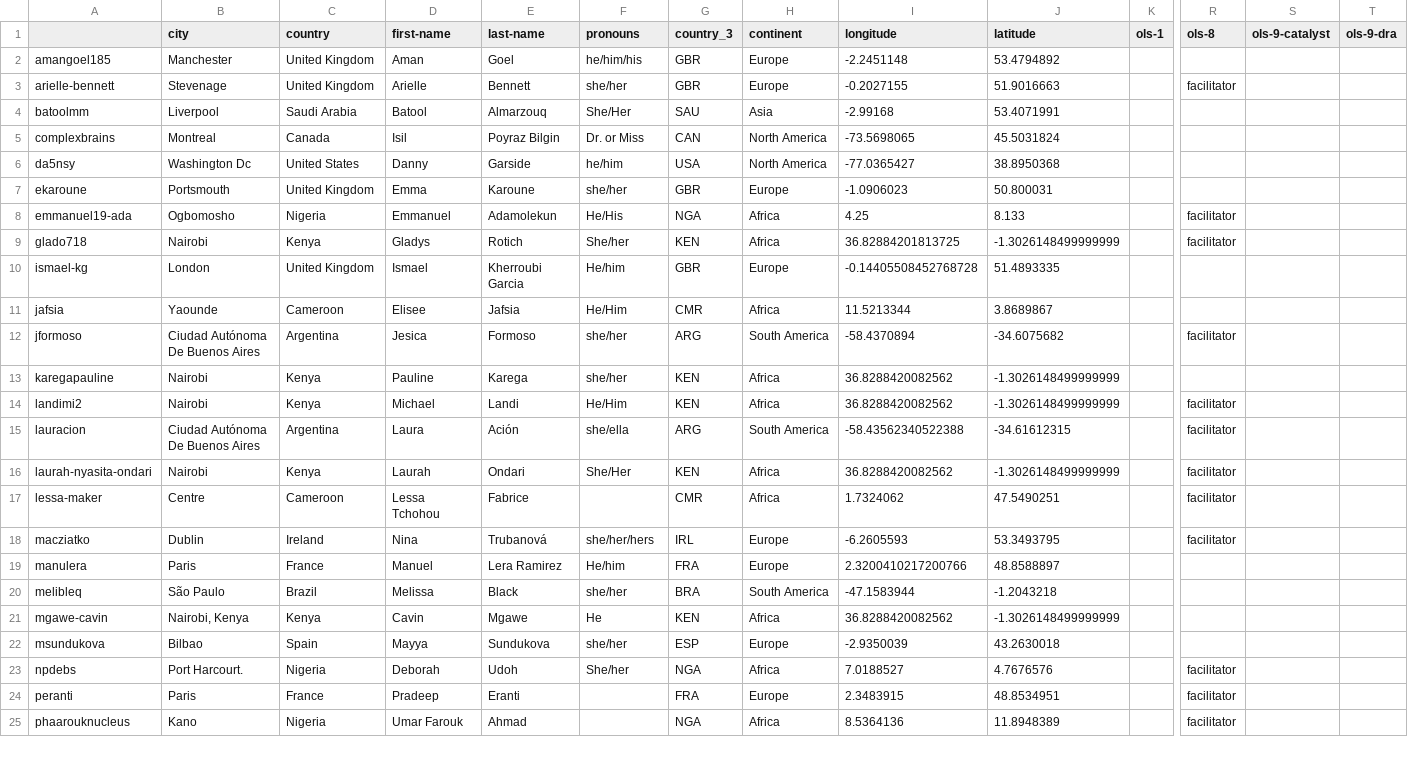
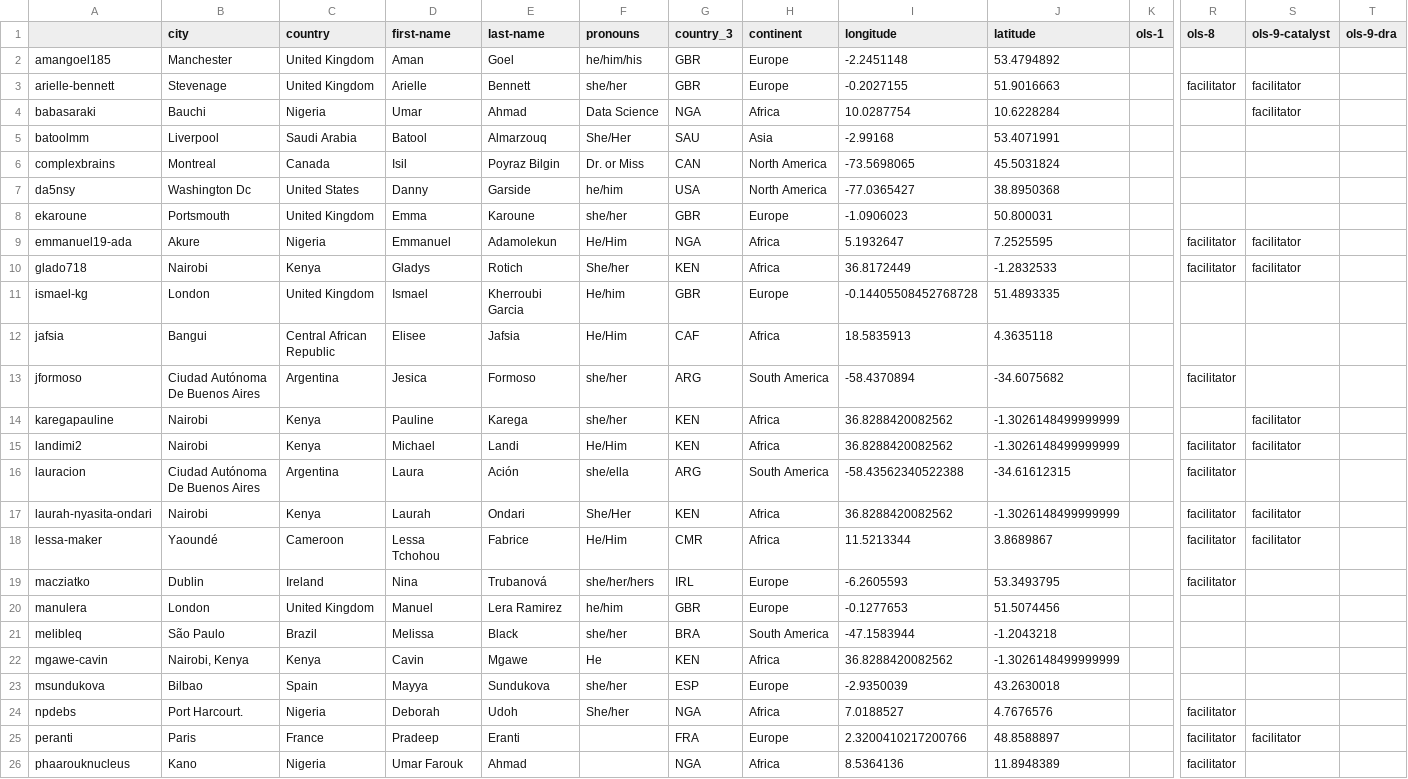
Before and after one commit to open-life-science/open-life-science.github.io, a CSV file: _data/artifacts/openseeds/roles/facilitator.csv, drawn as a sheet; only a part is shown, gaps mark what is left out; addresses are those after the commit; rows hold the shown columns only; the diff covers the shown part only; the diff names each change by its address in the sheet, - before the commit and + after, or states it on an @@ line.

```diff
--- a/_data/artifacts/openseeds/roles/facilitator.csv
+++ b/_data/artifacts/openseeds/roles/facilitator.csv
-S3 (ols-9-catalyst): (empty)
+S3 (ols-9-catalyst): facilitator
+row 4: babasaraki | Bauchi | Nigeria | Umar | Ahmad | Data Science | NGA | Africa | 10.0287754 | 10.6228284 |  |  | facilitator
-B9 (city): Ogbomosho
+B9 (city): Akure
-F9 (pronouns): He/His
+F9 (pronouns): He/Him
-I9 (longitude): 4.25
+I9 (longitude): 5.1932647
-J9 (latitude): 8.133
+J9 (latitude): 7.2525595
-S9:S10 (ols-9-catalyst): (empty)
+S9:S10 (ols-9-catalyst): facilitator
-I10 (longitude): 36.82884201813725
+I10 (longitude): 36.8172449
-J10 (latitude): -1.3026148499999999
+J10 (latitude): -1.2832533
-B12 (city): Yaounde
+B12 (city): Bangui
-C12 (country): Cameroon
+C12 (country): Central African Republic
-G12 (country_3): CMR
+G12 (country_3): CAF
-I12 (longitude): 11.5213344
+I12 (longitude): 18.5835913
-J12 (latitude): 3.8689867
+J12 (latitude): 4.3635118
-S14:S15 (ols-9-catalyst): (empty)
+S14:S15 (ols-9-catalyst): facilitator
-S17:S18 (ols-9-catalyst): (empty)
+S17:S18 (ols-9-catalyst): facilitator
-B18 (city): Centre
+B18 (city): Yaoundé
-F18 (pronouns): (empty)
+F18 (pronouns): He/Him
-I18 (longitude): 1.7324062
+I18 (longitude): 11.5213344
-J18 (latitude): 47.5490251
+J18 (latitude): 3.8689867
-B20 (city): Paris
+B20 (city): London
-C20 (country): France
+C20 (country): United Kingdom
-F20 (pronouns): He/him
+F20 (pronouns): he/him
-G20 (country_3): FRA
+G20 (country_3): GBR
-I20 (longitude): 2.3200410217200766
+I20 (longitude): -0.1277653
-J20 (latitude): 48.8588897
+J20 (latitude): 51.5074456
-I25 (longitude): 2.3483915
+I25 (longitude): 2.3200410217200766
-J25 (latitude): 48.8534951
+J25 (latitude): 48.8588897
-S25 (ols-9-catalyst): (empty)
+S25 (ols-9-catalyst): facilitator
```
Also changed, not shown: 8 edited cells elsewhere in this file, _data/artifacts/openseeds/roles/expert.csv, 8 other files.
